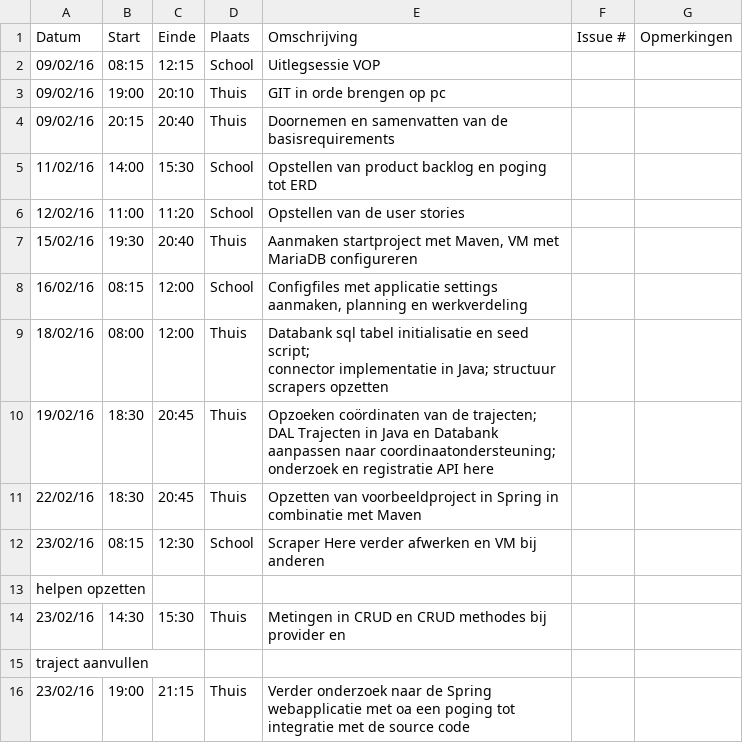
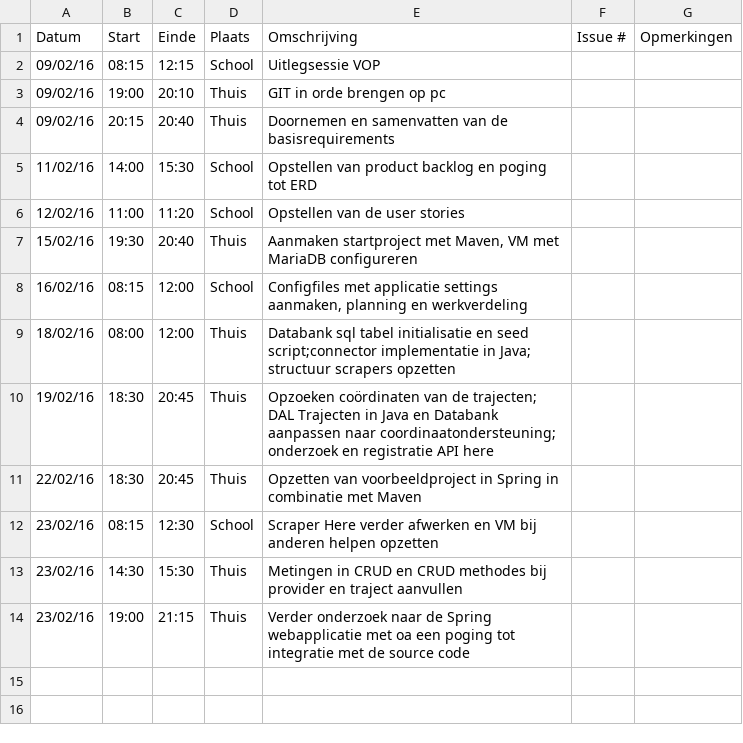
Before and after one commit to ghentlivinglab/Traffic-Travel-Time-Analyzer-3, a CSV file: Jelle-DeBockLogboek.csv, drawn as a sheet.

Commit message:
Update Jelle-DeBockLogboek.csv

```diff
--- a/Jelle-DeBockLogboek.csv
+++ b/Jelle-DeBockLogboek.csv
@@ -8,10 +8,7 @@ Datum,Start,Einde,Plaats,Omschrijving,Issue #,Opmerkingen
 16/02/16,08:15,12:00,School,"Configfiles met applicatie settings aanmaken, planning en werkverdeling",,
-18/02/16,08:00,12:00,Thuis,"Databank sql tabel initialisatie en seed script;
-connector implementatie in Java; structuur scrapers opzetten",,
+18/02/16,08:00,12:00,Thuis,"Databank sql tabel initialisatie en seed script;connector implementatie in Java; structuur scrapers opzetten",,
 19/02/16,18:30,20:45,Thuis,Opzoeken coördinaten van de trajecten; DAL Trajecten in Java en Databank aanpassen naar coordinaatondersteuning; onderzoek en registratie API here,,
 22/02/16,18:30,20:45,Thuis,Opzetten van voorbeeldproject in Spring in combinatie met Maven,,
-23/02/16,08:15,12:30,School,Scraper Here verder afwerken en VM bij anderen
-helpen opzetten,,
-23/02/16,14:30,15:30,Thuis,Metingen in CRUD en CRUD methodes bij provider en
-traject aanvullen,,
+23/02/16,08:15,12:30,School,Scraper Here verder afwerken en VM bij anderen helpen opzetten,,
+23/02/16,14:30,15:30,Thuis,Metingen in CRUD en CRUD methodes bij provider en traject aanvullen,,
 23/02/16,19:00,21:15,Thuis,Verder onderzoek naar de Spring webapplicatie met oa een poging tot integratie met de source code,,
```
